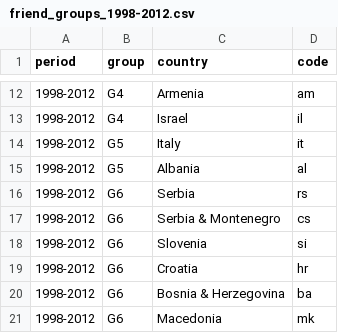
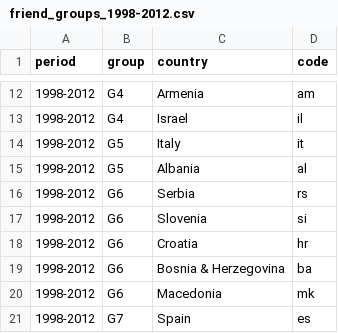
Before and after one commit to sweiwang9/eurovision, a CSV file: replication/output/friend_groups_1998-2012.csv, drawn as a sheet; only a part is shown, gaps mark what is left out; the shorter side is filled out with more unchanged rows; the diff names each change by its address in the sheet, - before the commit and + after, or states it on an @@ line.

```diff
--- a/replication/output/friend_groups_1998-2012.csv
+++ b/replication/output/friend_groups_1998-2012.csv
-row 17: 1998-2012 | G6 | Serbia & Montenegro | cs
```
Also changed, not shown: replication/output/friend_dyads_method1.csv, replication/output/friend_dyads_method1_alt.csv, 7 other files.
